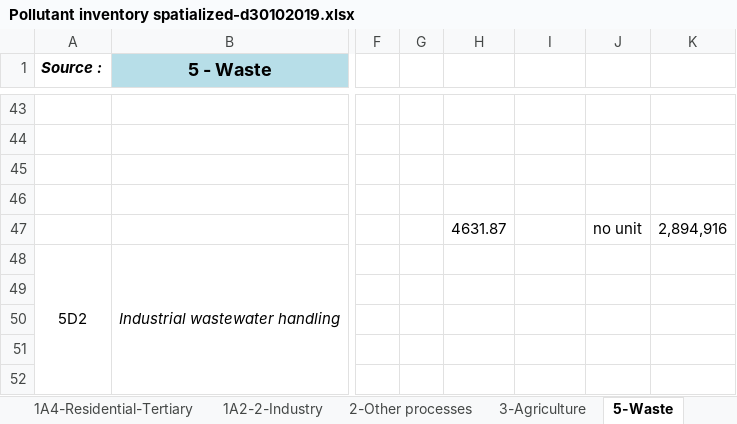
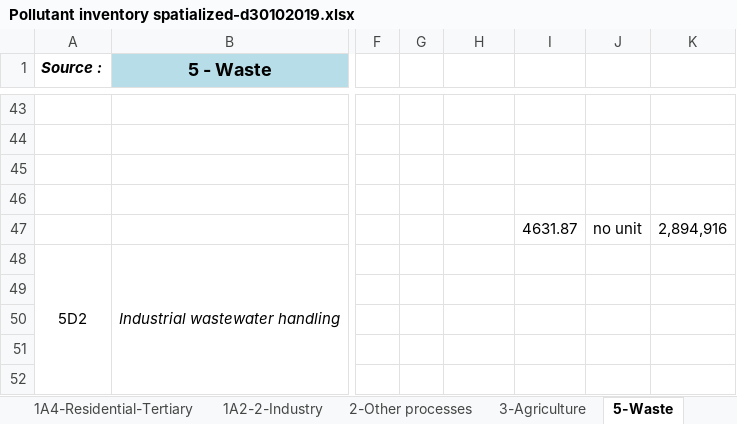
Before and after one commit to pejovic/Spatialization, an Excel workbook: Pollutant inventory spatialized-d30102019.xlsx, sheet 5-Waste, drawn as a sheet; only a part is shown, gaps mark what is left out; values as stored, in another font and other column widths than the file's, no borders; the diff names each change by its address in the sheet, - before the commit and + after, or states it on an @@ line.

Commit message:
Domestic wastewater handling updated NMVOC --> NH3

```diff
--- a/Pollutant inventory spatialized-d30102019.xlsx (sheet 5-Waste)
+++ b/Pollutant inventory spatialized-d30102019.xlsx (sheet 5-Waste)
-H47: 4631.87
+H47: (empty)
-I47: (empty)
+I47: 4631.87
```
Also changed, not shown: sheet NFR summary, 3 other files.
